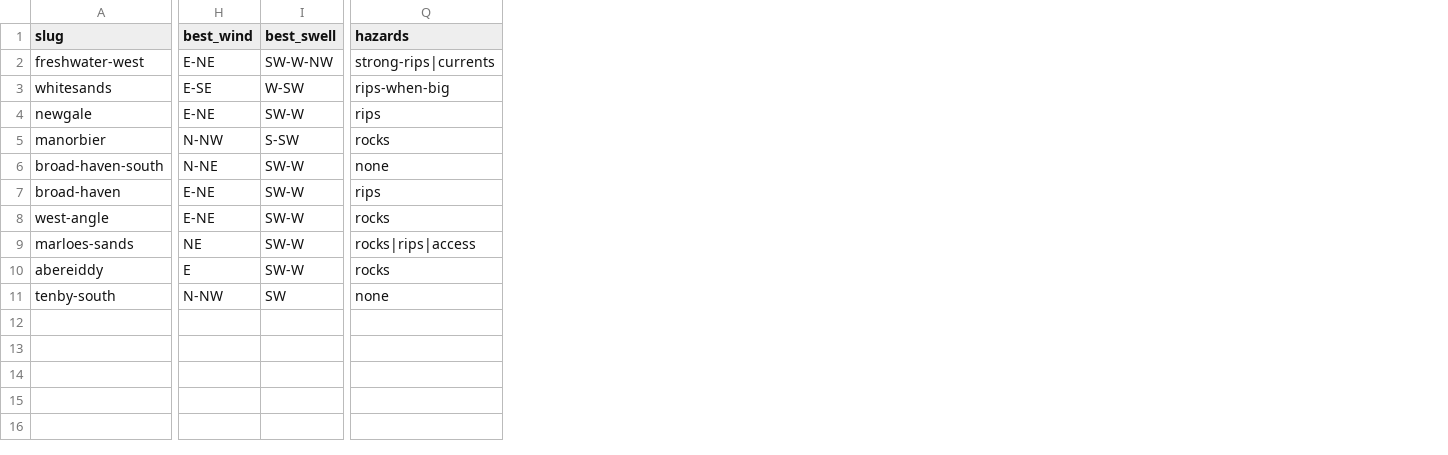
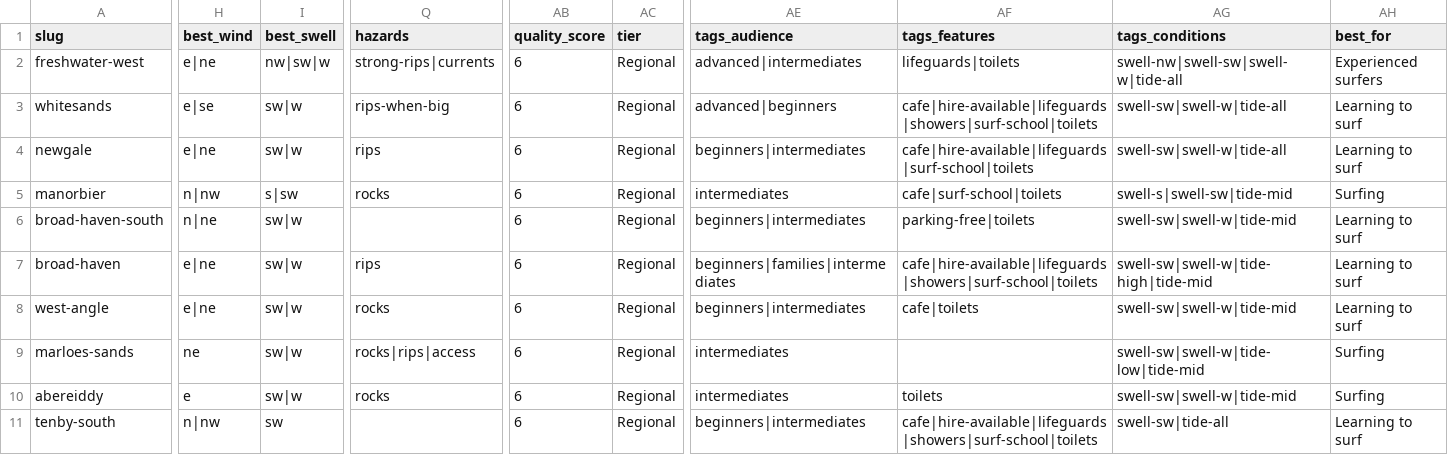
Before and after one commit to mk-162/Adventure-Site, a CSV file: content/spots/surfing/pembrokeshire.csv, drawn as a sheet; only a part is shown, gaps mark what is left out; the diff covers the shown part only; the diff names each change by its address in the sheet, - before the commit and + after, or states it on an @@ line.

```diff
--- a/content/spots/surfing/pembrokeshire.csv
+++ b/content/spots/surfing/pembrokeshire.csv
+column AB (quality_score), rows 2-11: all 6
+column AC (tier), rows 2-11: all Regional
+column AE (tags_audience), rows 2-11: advanced|intermediates | advanced|beginners | beginners|intermediates | intermediates | beginners|intermediates | beginners|families|intermediates | beginners|intermediates | intermediates | intermediates | beginners|intermediates
+column AF (tags_features), rows 2-11: lifeguards|toilets | cafe|hire-available|lifeguards|showers|surf-school|toilets | cafe|hire-available|lifeguards|surf-school|toilets | cafe|surf-school|toilets | parking-free|toilets | cafe|hire-available|lifeguards|showers|surf-school|toilets | cafe|toilets |  | toilets | cafe|hire-available|lifeguards|showers|surf-school|toilets
+column AG (tags_conditions), rows 2-11: swell-nw|swell-sw|swell-w|tide-all | swell-sw|swell-w|tide-all | swell-sw|swell-w|tide-all | swell-s|swell-sw|tide-mid | swell-sw|swell-w|tide-mid | swell-sw|swell-w|tide-high|tide-mid | swell-sw|swell-w|tide-mid | swell-sw|swell-w|tide-low|tide-mid | swell-sw|swell-w|tide-mid | swell-sw|tide-all
+column AH (best_for), rows 2-11: Experienced surfers | Learning to surf | Learning to surf | Surfing | Learning to surf | Learning to surf | Learning to surf | Surfing | Surfing | Learning to surf
-H2 (best_wind): E-NE
+H2 (best_wind): e|ne
-I2 (best_swell): SW-W-NW
+I2 (best_swell): nw|sw|w
-H3 (best_wind): E-SE
+H3 (best_wind): e|se
-I3 (best_swell): W-SW
+I3 (best_swell): sw|w
-H4 (best_wind): E-NE
+H4 (best_wind): e|ne
-I4 (best_swell): SW-W
+I4 (best_swell): sw|w
-H5 (best_wind): N-NW
+H5 (best_wind): n|nw
-I5 (best_swell): S-SW
+I5 (best_swell): s|sw
-H6 (best_wind): N-NE
+H6 (best_wind): n|ne
-I6:I10 (best_swell): SW-W
+I6:I10 (best_swell): sw|w
-Q6 (hazards): none
+Q6 (hazards): (empty)
-H7:H8 (best_wind): E-NE
+H7:H8 (best_wind): e|ne
-H9 (best_wind): NE
+H9 (best_wind): ne
-H10 (best_wind): E
+H10 (best_wind): e
-H11 (best_wind): N-NW
+H11 (best_wind): n|nw
-I11 (best_swell): SW
+I11 (best_swell): sw
-Q11 (hazards): none
+Q11 (hazards): (empty)
```
Also changed, not shown: 1 edited cell elsewhere in this file, content/spots/surfing/breaks.csv, content/spots/surfing/gower.csv, 1 other file.
